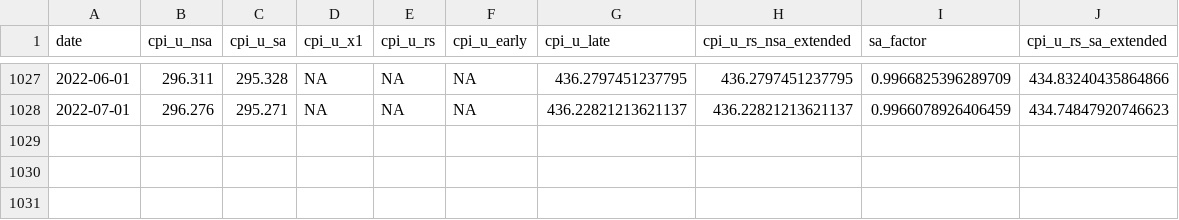
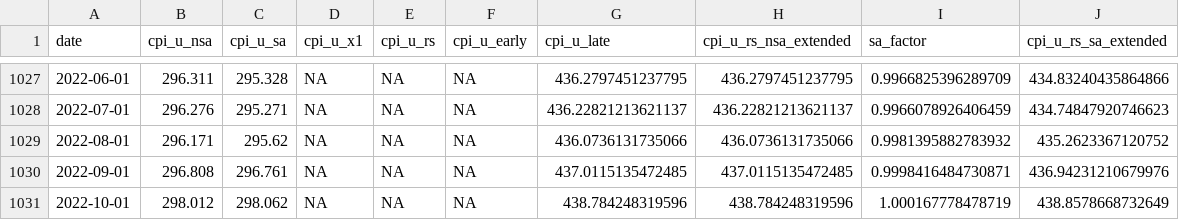
Before and after one commit to Economic/real_minimum_wage, a CSV file: data/processed/cpi_u_rs_extended.csv, drawn as a sheet; only a part is shown, gaps mark what is left out; the diff names each change by its address in the sheet, - before the commit and + after, or states it on an @@ line.

```diff
--- a/data/processed/cpi_u_rs_extended.csv
+++ b/data/processed/cpi_u_rs_extended.csv
+row 1029: 2022-08-01 | 296.171 | 295.62 | NA | NA | NA | 436.0736131735066 | 436.0736131735066 | 0.9981395882783932 | 435.2623367120752
+row 1030: 2022-09-01 | 296.808 | 296.761 | NA | NA | NA | 437.0115135472485 | 437.0115135472485 | 0.9998416484730871 | 436.94231210679976
+row 1031: 2022-10-01 | 298.012 | 298.062 | NA | NA | NA | 438.784248319596 | 438.784248319596 | 1.000167778478719 | 438.8578668732649
```
Also changed, not shown: 1 other file.
